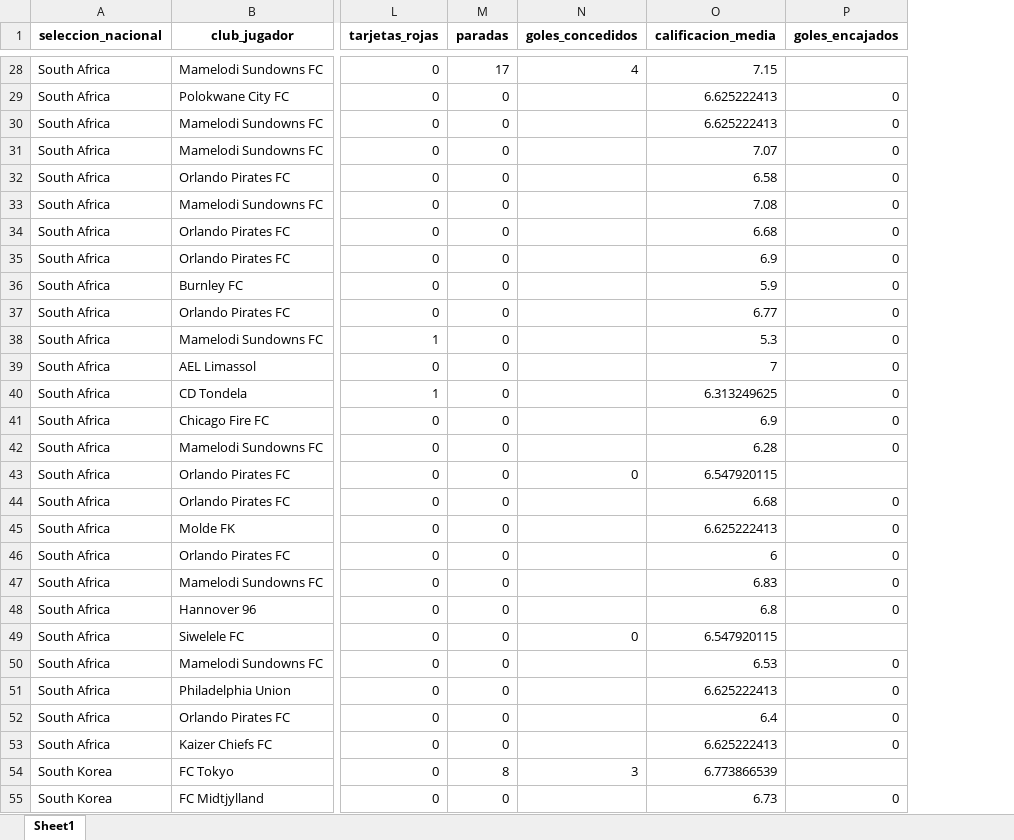
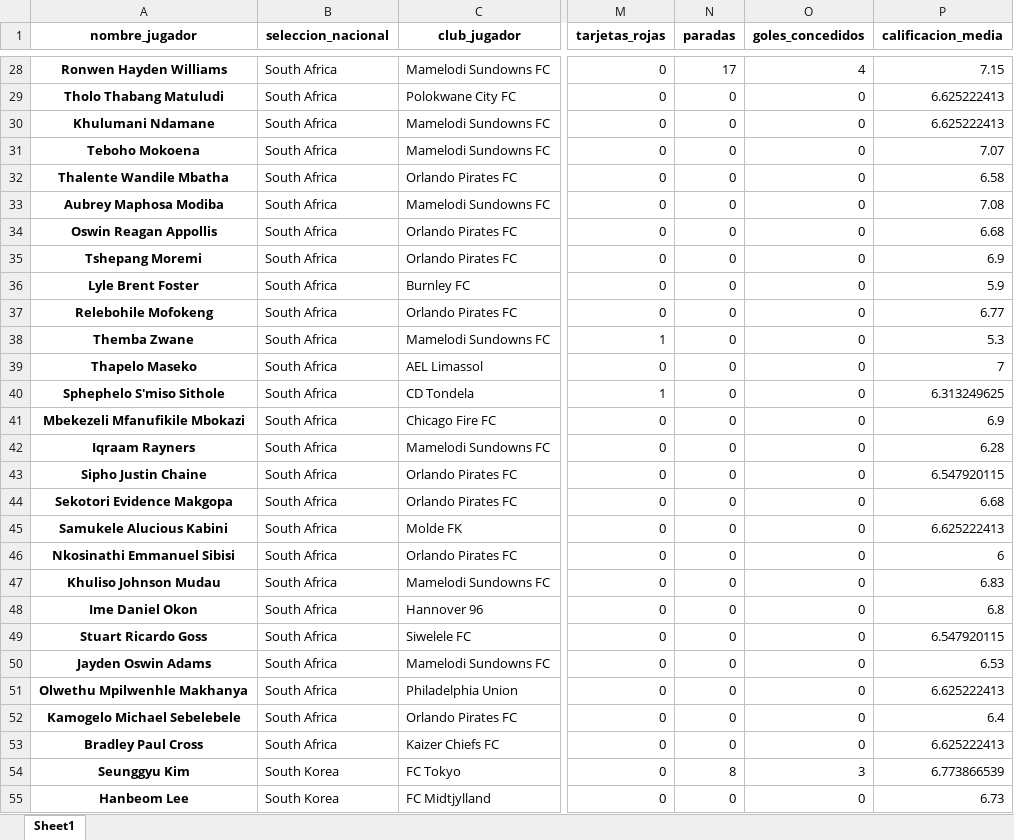
Before and after one commit to gonzalotorrentebelio/World-Cup-Spain, an Excel workbook: jugadoresWC26.xlsx, sheet Sheet1, drawn as a sheet; only a part is shown, gaps mark what is left out; values as stored, in another font and other column widths than the file's, no borders; removed rows and columns are numbered as before the commit, all else as after; the diff covers the shown part only; the diff names each change by its address in the sheet, - before the commit and + after, or states it on an @@ line.

```diff
--- a/jugadoresWC26.xlsx (sheet Sheet1)
+++ b/jugadoresWC26.xlsx (sheet Sheet1)
+column A (nombre_jugador), rows 28-55: Ronwen Hayden Williams | Tholo Thabang Matuludi | Khulumani Ndamane | Teboho Mokoena | Thalente Wandile Mbatha | Aubrey Maphosa Modiba | Oswin Reagan Appollis | Tshepang Moremi | Lyle Brent Foster | Relebohile Mofokeng | Themba Zwane | Thapelo Maseko | Sphephelo S'miso Sithole | Mbekezeli Mfanufikile Mbokazi | Iqraam Rayners | Sipho Justin Chaine | Sekotori Evidence Makgopa | Samukele Alucious Kabini | Nkosinathi Emmanuel Sibisi | Khuliso Johnson Mudau | Ime Daniel Okon | Stuart Ricardo Goss | Jayden Oswin Adams | Olwethu Mpilwenhle Makhanya | Kamogelo Michael Sebelebele | Bradley Paul Cross | Seunggyu Kim | Hanbeom Lee
-column P (goles_encajados), rows 29-55: 0 | 0 | 0 | 0 | 0 | 0 | 0 | 0 | 0 | 0 | 0 | 0 | 0 | 0 |  | 0 | 0 | 0 | 0 | 0 |  | 0 | 0 | 0 | 0 |  | 0
-O29:O42 (goles_concedidos): (empty)
+O29:O42 (goles_concedidos): 0
-O44:O48 (goles_concedidos): (empty)
+O44:O48 (goles_concedidos): 0
-O50:O53 (goles_concedidos): (empty)
+O50:O53 (goles_concedidos): 0
-O55 (goles_concedidos): (empty)
+O55 (goles_concedidos): 0
```
Also changed, not shown: 1079 edited cells elsewhere in this sheet, eventosWC26.xlsx, partidosWC26.xlsx, 3 other files.
